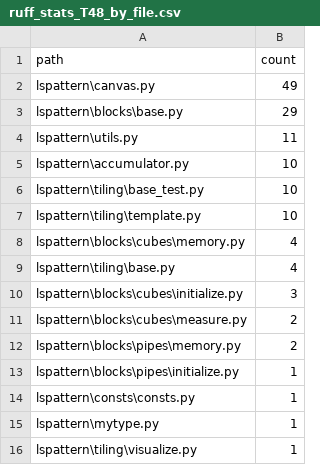
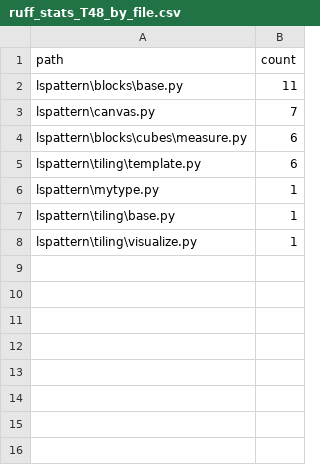
Before and after one commit to UTokyo-FT-MBQC/ls-pattern-compile, a CSV file: examples/ruff_stats_T48_by_file.csv, drawn as a sheet.

Commit message:
stuck at graphix-zx qindex problem. Ruff CI improvement in progress..

```diff
--- a/examples/ruff_stats_T48_by_file.csv
+++ b/examples/ruff_stats_T48_by_file.csv
@@ -1,16 +1,8 @@
 path,count
-lspattern\canvas.py,49
-lspattern\blocks\base.py,29
-lspattern\utils.py,11
-lspattern\accumulator.py,10
-lspattern\tiling\base_test.py,10
-lspattern\tiling\template.py,10
-lspattern\blocks\cubes\memory.py,4
-lspattern\tiling\base.py,4
-lspattern\blocks\cubes\initialize.py,3
-lspattern\blocks\cubes\measure.py,2
-lspattern\blocks\pipes\memory.py,2
-lspattern\blocks\pipes\initialize.py,1
-lspattern\consts\consts.py,1
+lspattern\blocks\base.py,11
+lspattern\canvas.py,7
+lspattern\blocks\cubes\measure.py,6
+lspattern\tiling\template.py,6
 lspattern\mytype.py,1
+lspattern\tiling\base.py,1
 lspattern\tiling\visualize.py,1
```
Also changed, not shown: 18 other files.
